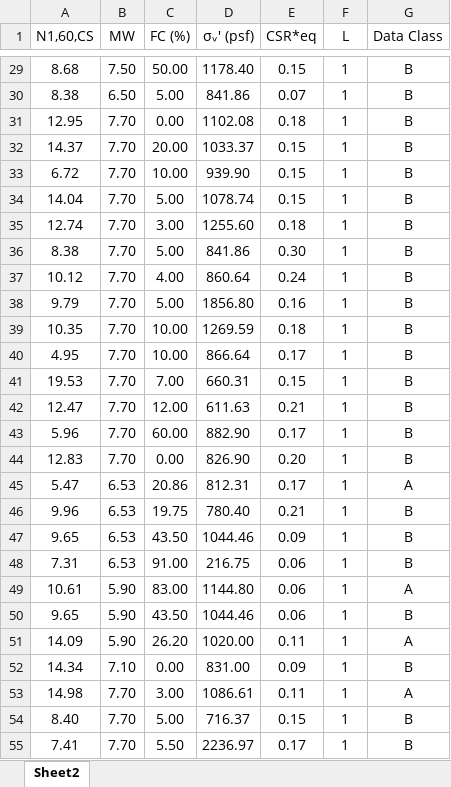
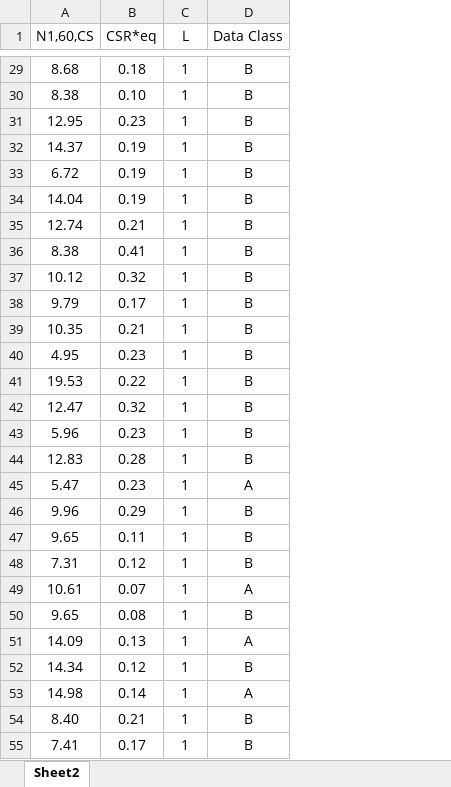
Before and after one commit to hssa83/dual-threshold-liquefaction-rf, an Excel workbook: Liquefaction Clean Data .xlsx, sheet Sheet2, drawn as a sheet; only a part is shown, gaps mark what is left out; values as stored, in another font and other column widths than the file's, no borders; removed rows and columns are numbered as before the commit, all else as after; the diff covers the shown part only; the diff names each change by its address in the sheet, - before the commit and + after, or states it on an @@ line.

```diff
--- a/Liquefaction Clean Data .xlsx (sheet Sheet2)
+++ b/Liquefaction Clean Data .xlsx (sheet Sheet2)
-column B (MW), rows 29-55: 7.50 | 6.50 | 7.70 | 7.70 | 7.70 | 7.70 | 7.70 | 7.70 | 7.70 | 7.70 | 7.70 | 7.70 | 7.70 | 7.70 | 7.70 | 7.70 | 6.53 | 6.53 | 6.53 | 6.53 | 5.90 | 5.90 | 5.90 | 7.10 | 7.70 | 7.70 | 7.70
-column C (FC (%)), rows 29-55: 50.00 | 5.00 | 0.00 | 20.00 | 10.00 | 5.00 | 3.00 | 5.00 | 4.00 | 5.00 | 10.00 | 10.00 | 7.00 | 12.00 | 60.00 | 0.00 | 20.86 | 19.75 | 43.50 | 91.00 | 83.00 | 43.50 | 26.20 | 0.00 | 3.00 | 5.00 | 5.50
-column D (σᵥ′ (psf)), rows 29-55: 1178.40 | 841.86 | 1102.08 | 1033.37 | 939.90 | 1078.74 | 1255.60 | 841.86 | 860.64 | 1856.80 | 1269.59 | 866.64 | 660.31 | 611.63 | 882.90 | 826.90 | 812.31 | 780.40 | 1044.46 | 216.75 | 1144.80 | 1044.46 | 1020.00 | 831.00 | 1086.61 | 716.37 | 2236.97
-B29 (CSR*eq): 0.15
+B29 (CSR*eq): 0.18
-B30 (CSR*eq): 0.07
+B30 (CSR*eq): 0.10
-B31 (CSR*eq): 0.18
+B31 (CSR*eq): 0.23
-B32:B34 (CSR*eq): 0.15
+B32:B34 (CSR*eq): 0.19
-B35 (CSR*eq): 0.18
+B35 (CSR*eq): 0.21
-B36 (CSR*eq): 0.30
+B36 (CSR*eq): 0.41
-B37 (CSR*eq): 0.24
+B37 (CSR*eq): 0.32
-B38 (CSR*eq): 0.16
+B38 (CSR*eq): 0.17
-B39 (CSR*eq): 0.18
+B39 (CSR*eq): 0.21
-B40 (CSR*eq): 0.17
+B40 (CSR*eq): 0.23
-B41 (CSR*eq): 0.15
+B41 (CSR*eq): 0.22
-B42 (CSR*eq): 0.21
+B42 (CSR*eq): 0.32
-B43 (CSR*eq): 0.17
+B43 (CSR*eq): 0.23
-B44 (CSR*eq): 0.20
+B44 (CSR*eq): 0.28
-B45 (CSR*eq): 0.17
+B45 (CSR*eq): 0.23
-B46 (CSR*eq): 0.21
+B46 (CSR*eq): 0.29
-B47 (CSR*eq): 0.09
+B47 (CSR*eq): 0.11
-B48 (CSR*eq): 0.06
+B48 (CSR*eq): 0.12
-B49 (CSR*eq): 0.06
+B49 (CSR*eq): 0.07
-B50 (CSR*eq): 0.06
+B50 (CSR*eq): 0.08
-B51 (CSR*eq): 0.11
+B51 (CSR*eq): 0.13
-B52 (CSR*eq): 0.09
+B52 (CSR*eq): 0.12
-B53 (CSR*eq): 0.11
+B53 (CSR*eq): 0.14
-B54 (CSR*eq): 0.15
+B54 (CSR*eq): 0.21
```
Also changed, not shown: 167 edited cells and cell formats elsewhere in this sheet.
